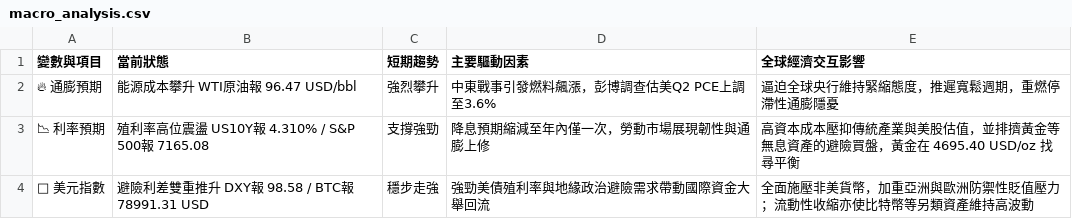
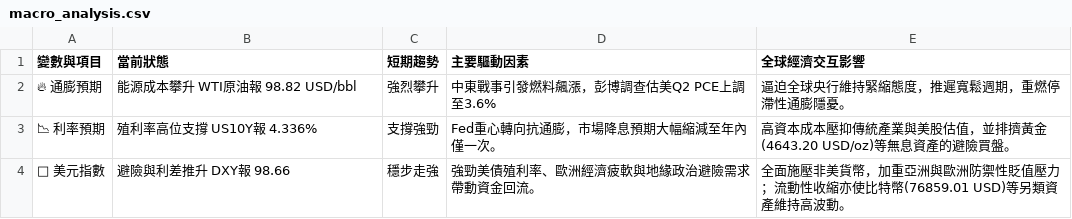
Before and after one commit to soga52-rgb/macro-dashboard, a CSV file: macro_analysis.csv, drawn as a sheet.

```diff
--- a/macro_analysis.csv
+++ b/macro_analysis.csv
@@ -1,4 +1,4 @@
 變數與項目,當前狀態,短期趨勢,主要驅動因素,全球經濟交互影響
-🔥 通膨預期,能源成本攀升 WTI原油報 96.47 USD/bbl,強烈攀升,中東戰事引發燃料飆漲，彭博調查估美Q2 PCE上調至3.6%,逼迫全球央行維持緊縮態度，推遲寬鬆週期，重燃停滯性通膨隱憂
-📉 利率預期,殖利率高位震盪 US10Y報 4.310% / S&P 500報 7165.08,支撐強勁,降息預期縮減至年內僅一次，勞動市場展現韌性與通膨上修,高資本成本壓抑傳統產業與美股估值，並排擠黃金等無息資產的避險買盤，黃金在 4695.40 USD/oz 找尋平衡
-🦅 美元指數,避險利差雙重推升 DXY報 98.58 / BTC報 78991.31 USD,穩步走強,強勁美債殖利率與地緣政治避險需求帶動國際資金大舉回流,全面施壓非美貨幣，加重亞洲與歐洲防禦性貶值壓力；流動性收縮亦使比特幣等另類資產維持高波動
+🔥 通膨預期,能源成本攀升 WTI原油報 98.82 USD/bbl,強烈攀升,中東戰事引發燃料飆漲，彭博調查估美Q2 PCE上調至3.6%,逼迫全球央行維持緊縮態度，推遲寬鬆週期，重燃停滯性通膨隱憂。
+📉 利率預期,殖利率高位支撐 US10Y報 4.336%,支撐強勁,Fed重心轉向抗通膨，市場降息預期大幅縮減至年內僅一次。,高資本成本壓抑傳統產業與美股估值，並排擠黃金(4643.20 USD/oz)等無息資產的避險買盤。
+🦅 美元指數,避險與利差推升 DXY報 98.66,穩步走強,強勁美債殖利率、歐洲經濟疲軟與地緣政治避險需求帶動資金回流。,全面施壓非美貨幣，加重亞洲與歐洲防禦性貶值壓力；流動性收縮亦使比特幣(76859.01 USD)等另類資產維持高波動。
```
Also changed, not shown: 3 other files.
